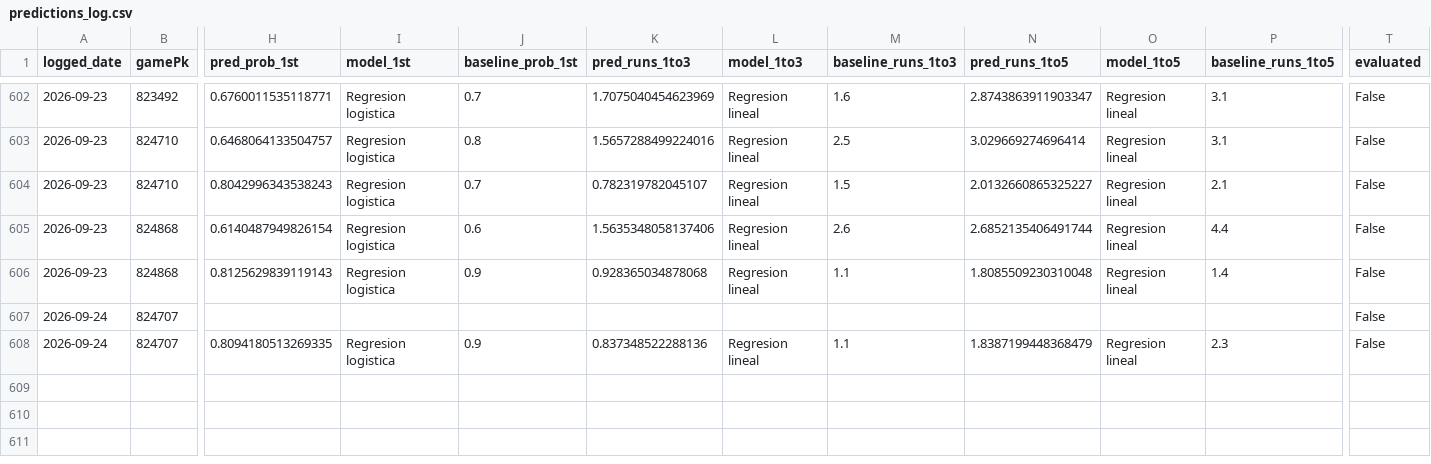
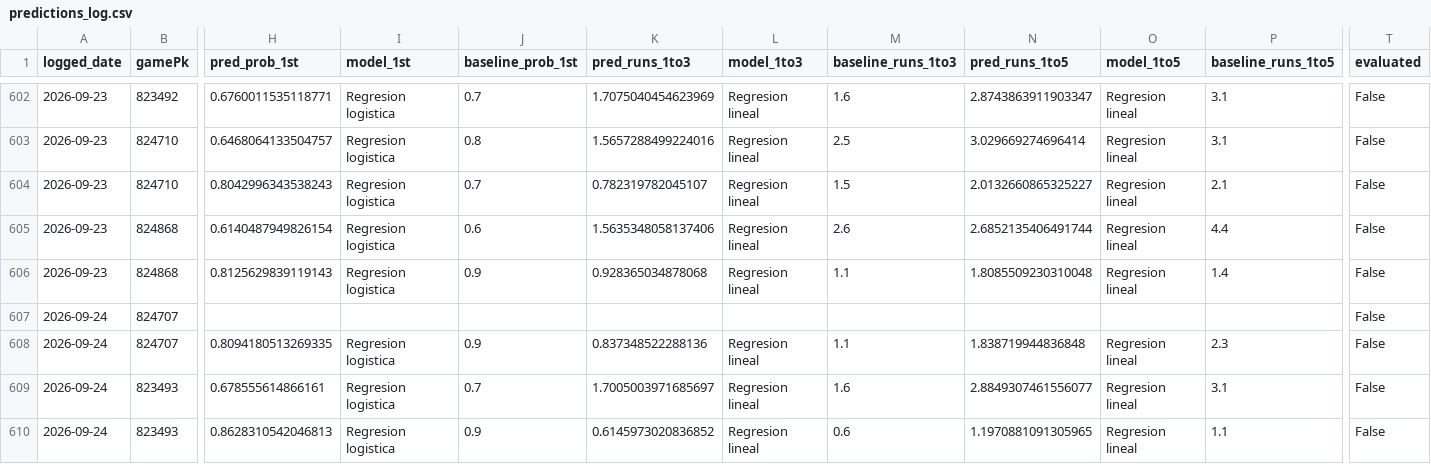
Before and after one commit to BrandonPalmaJobs/apuestas-mlb, a CSV file: predictions_log.csv, drawn as a sheet; only a part is shown, gaps mark what is left out; rows hold the shown columns only; the diff names each change by its address in the sheet, - before the commit and + after, or states it on an @@ line.

Commit message:
Log de predicciones 2026-09-24

```diff
--- a/predictions_log.csv
+++ b/predictions_log.csv
-N608 (pred_runs_1to5): 1.8387199448368479
+N608 (pred_runs_1to5): 1.838719944836848
+row 609: 2026-09-24 | 823493 | 0.678555614866161 | Regresion logistica | 0.7 | 1.7005003971685697 | Regresion lineal | 1.6 | 2.8849307461556077 | Regresion lineal | 3.1 | False
+row 610: 2026-09-24 | 823493 | 0.8628310542046813 | Regresion logistica | 0.9 | 0.6145973020836852 | Regresion lineal | 0.6 | 1.1970881091305965 | Regresion lineal | 1.1 | False
```
